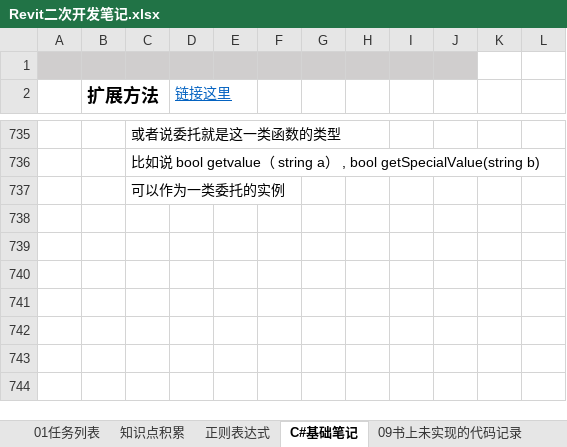
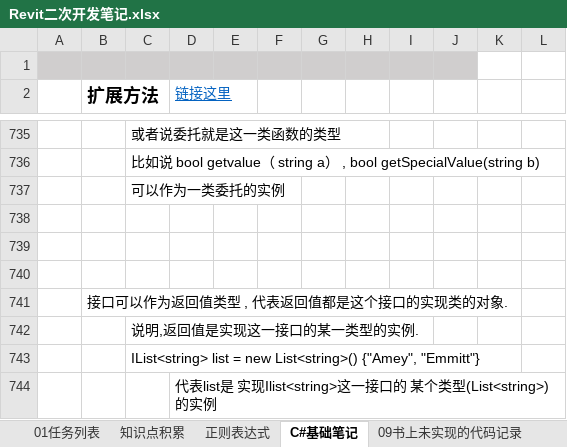
Before and after one commit to JieGou/500LineEveryDay, an Excel workbook: Revit二次开发笔记.xlsx, sheet C#基础笔记, drawn as a sheet; only a part is shown, gaps mark what is left out; values as stored, in another font and other column widths than the file's, no borders; the diff names each change by its address in the sheet, - before the commit and + after, or states it on an @@ line.

```diff
--- a/Revit二次开发笔记.xlsx (sheet C#基础笔记)
+++ b/Revit二次开发笔记.xlsx (sheet C#基础笔记)
+row 738: (empty)
+row 739: (empty)
+row 740: (empty)
+row 741:  | 接口可以作为返回值类型 , 代表返回值都是这个接口的实现类的对象.
+row 742:  |  | 说明,返回值是实现这一接口的某一类型的实例.
+row 743:  |  | IList<string> list = new List<string>() {"Amey", "Emmitt"}
+row 744:  |  |  | 代表list是 实现Ilist<string>这一接口的 某个类型(List<string>)的实例
```
Also changed, not shown: sheet 09书上未实现的代码记录, 2 other files.
